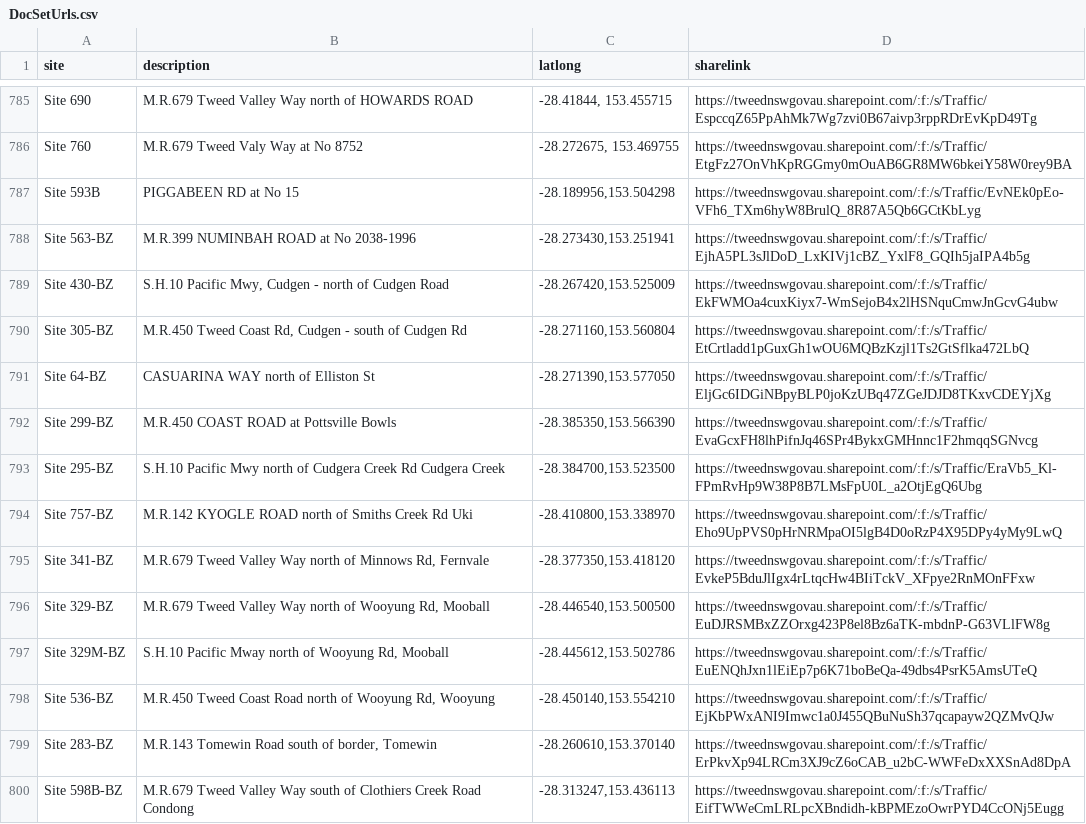
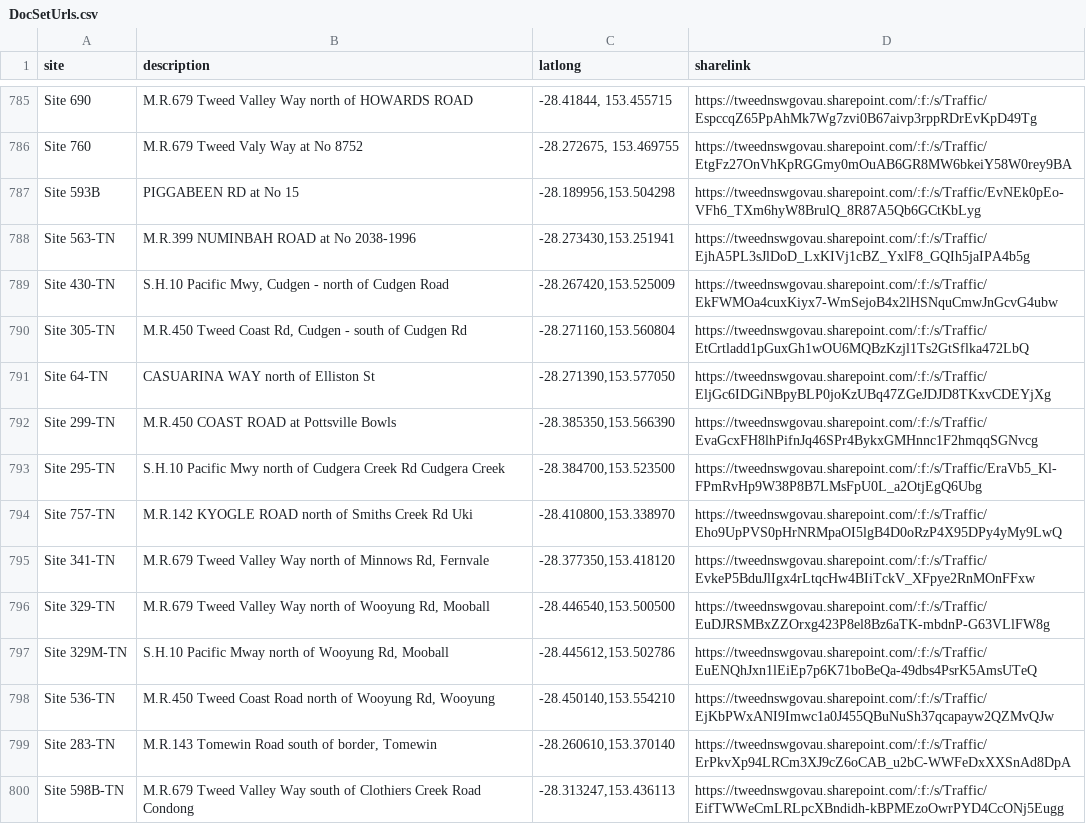
Before and after one commit to flowerbot/contributionspaid, a CSV file: data/DocSetUrls.csv, drawn as a sheet; only a part is shown, gaps mark what is left out; the diff covers the shown part only.

Commit message:
Update DocSetUrls.csv

```diff
--- a/data/DocSetUrls.csv
+++ b/data/DocSetUrls.csv
@@ -787,14 +787,14 @@ Site 760,M.R.679 Tweed Valy Way at No 8752,"-28.272675, 153.469755",https://twee
 Site 593B,PIGGABEEN RD at No 15,"-28.189956,153.504298",https://tweednswgovau.sharepoint.com/:f:/s/Traffic/EvNEk0pEo-VFh6_TXm6hyW8BrulQ_8R87A5Qb6GCtKbLyg
-Site 563-BZ,M.R.399 NUMINBAH ROAD at No 2038-1996,"-28.273430,153.251941",https://tweednswgovau.sharepoint.com/:f:/s/Traffic/EjhA5PL3sJlDoD_LxKIVj1cBZ_YxlF8_GQIh5jaIPA4b5g
-Site 430-BZ,"S.H.10 Pacific Mwy, Cudgen - north of Cudgen Road","-28.267420,153.525009",https://tweednswgovau.sharepoint.com/:f:/s/Traffic/EkFWMOa4cuxKiyx7-WmSejoB4x2lHSNquCmwJnGcvG4ubw
-Site 305-BZ,"M.R.450 Tweed Coast Rd, Cudgen - south of Cudgen Rd","-28.271160,153.560804",https://tweednswgovau.sharepoint.com/:f:/s/Traffic/EtCrtladd1pGuxGh1wOU6MQBzKzjl1Ts2GtSflka472LbQ
-Site 64-BZ,CASUARINA WAY north of Elliston St,"-28.271390,153.577050",https://tweednswgovau.sharepoint.com/:f:/s/Traffic/EljGc6IDGiNBpyBLP0joKzUBq47ZGeJDJD8TKxvCDEYjXg
-Site 299-BZ,M.R.450 COAST ROAD at Pottsville Bowls,"-28.385350,153.566390",https://tweednswgovau.sharepoint.com/:f:/s/Traffic/EvaGcxFH8lhPifnJq46SPr4BykxGMHnnc1F2hmqqSGNvcg
-Site 295-BZ,S.H.10 Pacific Mwy north of Cudgera Creek Rd Cudgera Creek,"-28.384700,153.523500",https://tweednswgovau.sharepoint.com/:f:/s/Traffic/EraVb5_Kl-FPmRvHp9W38P8B7LMsFpU0L_a2OtjEgQ6Ubg
-Site 757-BZ,M.R.142 KYOGLE ROAD north of Smiths Creek Rd Uki,"-28.410800,153.338970",https://tweednswgovau.sharepoint.com/:f:/s/Traffic/Eho9UpPVS0pHrNRMpaOI5lgB4D0oRzP4X95DPy4yMy9LwQ
-Site 341-BZ,"M.R.679 Tweed Valley Way north of Minnows Rd, Fernvale","-28.377350,153.418120",https://tweednswgovau.sharepoint.com/:f:/s/Traffic/EvkeP5BduJlIgx4rLtqcHw4BIiTckV_XFpye2RnMOnFFxw
-Site 329-BZ,"M.R.679 Tweed Valley Way north of Wooyung Rd, Mooball","-28.446540,153.500500",https://tweednswgovau.sharepoint.com/:f:/s/Traffic/EuDJRSMBxZZOrxg423P8el8Bz6aTK-mbdnP-G63VLlFW8g
-Site 329M-BZ,"S.H.10 Pacific Mway north of Wooyung Rd, Mooball","-28.445612,153.502786",https://tweednswgovau.sharepoint.com/:f:/s/Traffic/EuENQhJxn1lEiEp7p6K71boBeQa-49dbs4PsrK5AmsUTeQ
-Site 536-BZ,"M.R.450 Tweed Coast Road north of Wooyung Rd, Wooyung","-28.450140,153.554210",https://tweednswgovau.sharepoint.com/:f:/s/Traffic/EjKbPWxANI9Imwc1a0J455QBuNuSh37qcapayw2QZMvQJw
-Site 283-BZ,"M.R.143 Tomewin Road south of border, Tomewin","-28.260610,153.370140",https://tweednswgovau.sharepoint.com/:f:/s/Traffic/ErPkvXp94LRCm3XJ9cZ6oCAB_u2bC-WWFeDxXXSnAd8DpA
-Site 598B-BZ,M.R.679 Tweed Valley Way south of Clothiers Creek Road Condong,"-28.313247,153.436113",https://tweednswgovau.sharepoint.com/:f:/s/Traffic/EifTWWeCmLRLpcXBndidh-kBPMEzoOwrPYD4CcONj5Eugg
+Site 563-TN,M.R.399 NUMINBAH ROAD at No 2038-1996,"-28.273430,153.251941",https://tweednswgovau.sharepoint.com/:f:/s/Traffic/EjhA5PL3sJlDoD_LxKIVj1cBZ_YxlF8_GQIh5jaIPA4b5g
+Site 430-TN,"S.H.10 Pacific Mwy, Cudgen - north of Cudgen Road","-28.267420,153.525009",https://tweednswgovau.sharepoint.com/:f:/s/Traffic/EkFWMOa4cuxKiyx7-WmSejoB4x2lHSNquCmwJnGcvG4ubw
+Site 305-TN,"M.R.450 Tweed Coast Rd, Cudgen - south of Cudgen Rd","-28.271160,153.560804",https://tweednswgovau.sharepoint.com/:f:/s/Traffic/EtCrtladd1pGuxGh1wOU6MQBzKzjl1Ts2GtSflka472LbQ
+Site 64-TN,CASUARINA WAY north of Elliston St,"-28.271390,153.577050",https://tweednswgovau.sharepoint.com/:f:/s/Traffic/EljGc6IDGiNBpyBLP0joKzUBq47ZGeJDJD8TKxvCDEYjXg
+Site 299-TN,M.R.450 COAST ROAD at Pottsville Bowls,"-28.385350,153.566390",https://tweednswgovau.sharepoint.com/:f:/s/Traffic/EvaGcxFH8lhPifnJq46SPr4BykxGMHnnc1F2hmqqSGNvcg
+Site 295-TN,S.H.10 Pacific Mwy north of Cudgera Creek Rd Cudgera Creek,"-28.384700,153.523500",https://tweednswgovau.sharepoint.com/:f:/s/Traffic/EraVb5_Kl-FPmRvHp9W38P8B7LMsFpU0L_a2OtjEgQ6Ubg
+Site 757-TN,M.R.142 KYOGLE ROAD north of Smiths Creek Rd Uki,"-28.410800,153.338970",https://tweednswgovau.sharepoint.com/:f:/s/Traffic/Eho9UpPVS0pHrNRMpaOI5lgB4D0oRzP4X95DPy4yMy9LwQ
+Site 341-TN,"M.R.679 Tweed Valley Way north of Minnows Rd, Fernvale","-28.377350,153.418120",https://tweednswgovau.sharepoint.com/:f:/s/Traffic/EvkeP5BduJlIgx4rLtqcHw4BIiTckV_XFpye2RnMOnFFxw
+Site 329-TN,"M.R.679 Tweed Valley Way north of Wooyung Rd, Mooball","-28.446540,153.500500",https://tweednswgovau.sharepoint.com/:f:/s/Traffic/EuDJRSMBxZZOrxg423P8el8Bz6aTK-mbdnP-G63VLlFW8g
+Site 329M-TN,"S.H.10 Pacific Mway north of Wooyung Rd, Mooball","-28.445612,153.502786",https://tweednswgovau.sharepoint.com/:f:/s/Traffic/EuENQhJxn1lEiEp7p6K71boBeQa-49dbs4PsrK5AmsUTeQ
+Site 536-TN,"M.R.450 Tweed Coast Road north of Wooyung Rd, Wooyung","-28.450140,153.554210",https://tweednswgovau.sharepoint.com/:f:/s/Traffic/EjKbPWxANI9Imwc1a0J455QBuNuSh37qcapayw2QZMvQJw
+Site 283-TN,"M.R.143 Tomewin Road south of border, Tomewin","-28.260610,153.370140",https://tweednswgovau.sharepoint.com/:f:/s/Traffic/ErPkvXp94LRCm3XJ9cZ6oCAB_u2bC-WWFeDxXXSnAd8DpA
+Site 598B-TN,M.R.679 Tweed Valley Way south of Clothiers Creek Road Condong,"-28.313247,153.436113",https://tweednswgovau.sharepoint.com/:f:/s/Traffic/EifTWWeCmLRLpcXBndidh-kBPMEzoOwrPYD4CcONj5Eugg
```
Also changed, not shown: 10 added rows and 6 edited cells elsewhere in this file.
